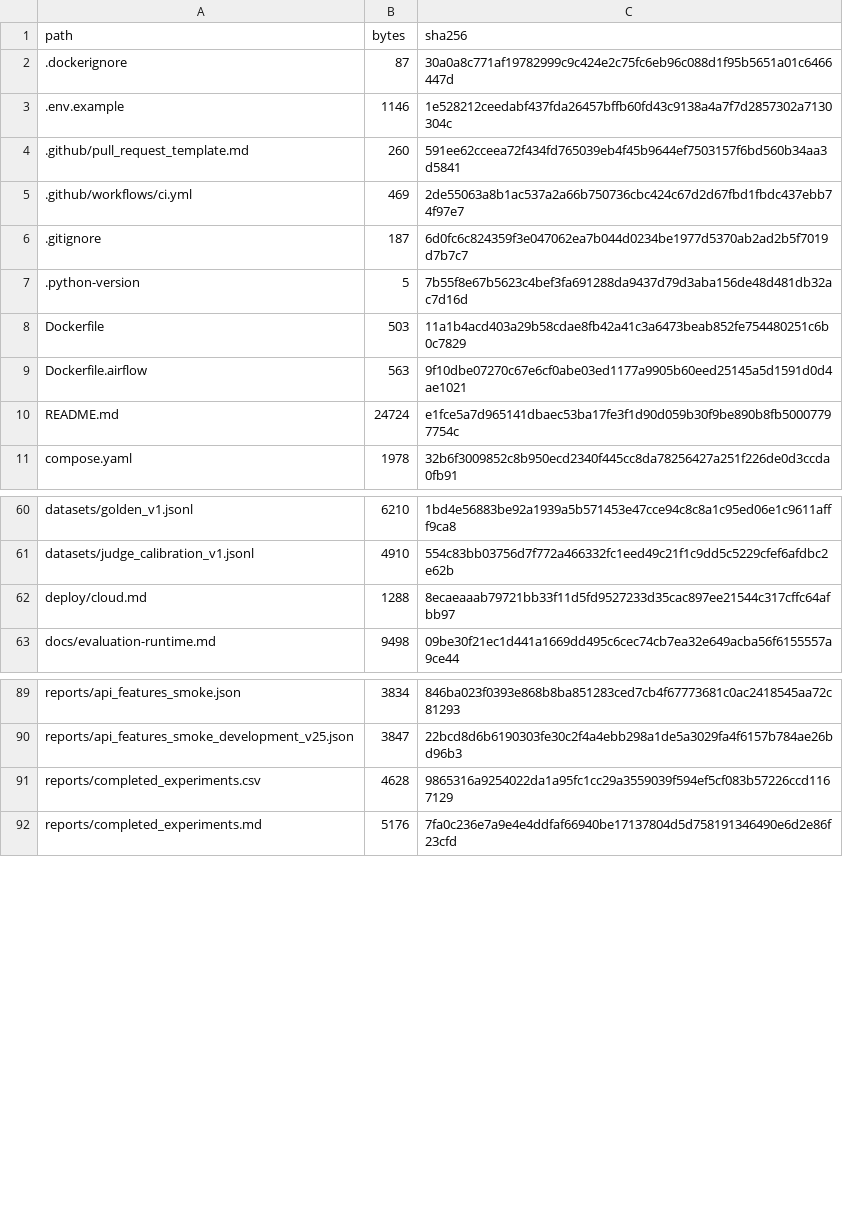
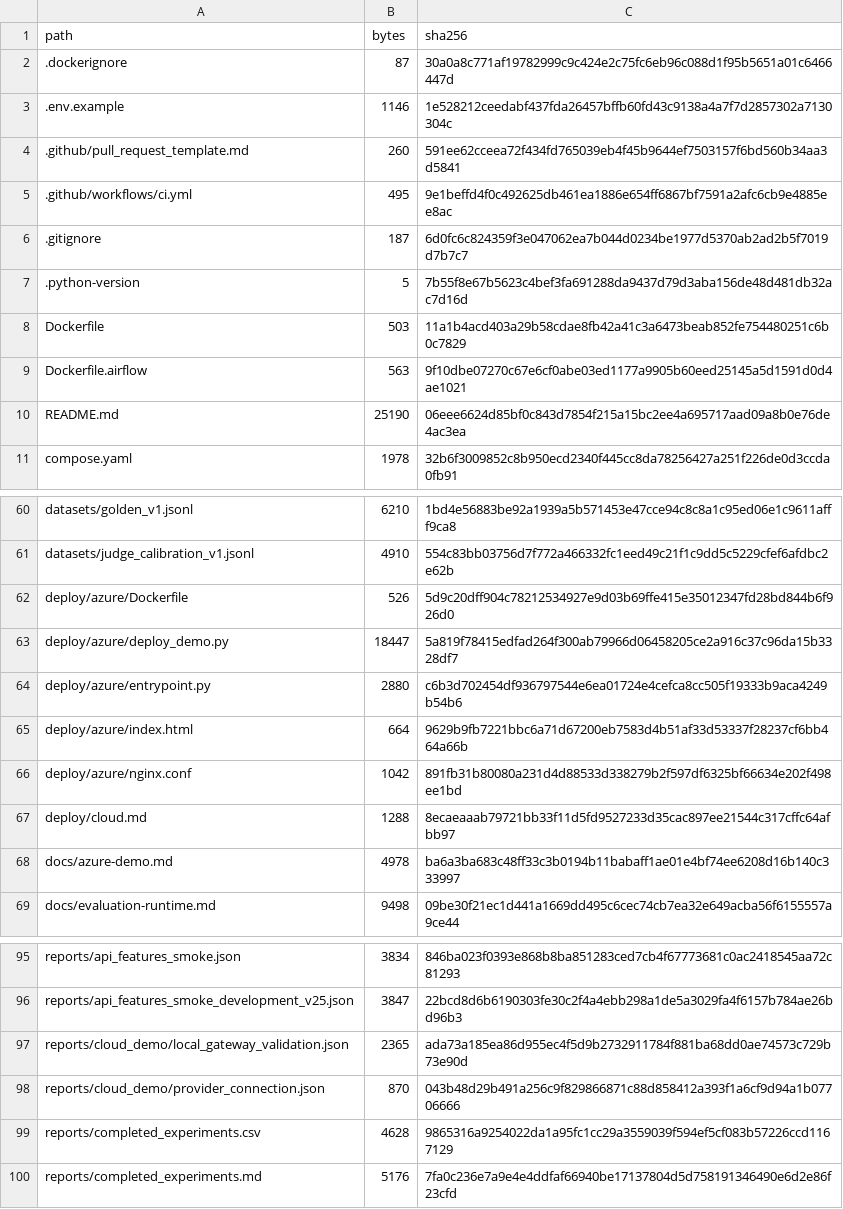
Before and after one commit to shkroyas/Ai_Assistant_MLops, a TSV file: docs/deliverable-manifest.tsv, drawn as a sheet; only a part is shown, gaps mark what is left out.

Commit message:
Add scoped Azure demo deployment with HTTPS proxy support

```diff
--- a/docs/deliverable-manifest.tsv
+++ b/docs/deliverable-manifest.tsv
@@ -4,3 +4,3 @@ path	bytes	sha256
 .github/pull_request_template.md	260	591ee62cceea72f434fd765039eb4f45b9644ef7503157f6bd560b34aa3d5841
-.github/workflows/ci.yml	469	2de55063a8b1ac537a2a66b750736cbc424c67d2d67fbd1fbdc437ebb74f97e7
+.github/workflows/ci.yml	495	9e1beffd4f0c492625db461ea1886e654ff6867bf7591a2afc6cb9e4885ee8ac
 .gitignore	187	6d0fc6c824359f3e047062ea7b044d0234be1977d5370ab2ad2b5f7019d7b7c7
@@ -9,3 +9,3 @@ Dockerfile	503	11a1b4acd403a29b58cdae8fb42a41c3a6473beab852fe754480251c6b0c7829
 Dockerfile.airflow	563	9f10dbe07270c67e6cf0abe03ed1177a9905b60eed25145a5d1591d0d4ae1021
-README.md	24724	e1fce5a7d965141dbaec53ba17fe3f1d90d059b30f9be890b8fb50007797754c
+README.md	25190	06eee6624d85bf0c843d7854f215a15bc2ee4a695717aad09a8b0e76de4ac3ea
 compose.yaml	1978	32b6f3009852c8b950ecd2340f445cc8da78256427a251f226de0d3ccda0fb91
@@ -61,3 +61,9 @@ datasets/golden_v1.jsonl	6210	1bd4e56883be92a1939a5b571453e47cce94c8c8a1c95ed06e
 datasets/judge_calibration_v1.jsonl	4910	554c83bb03756d7f772a466332fc1eed49c21f1c9dd5c5229cfef6afdbc2e62b
+deploy/azure/Dockerfile	526	5d9c20dff904c78212534927e9d03b69ffe415e35012347fd28bd844b6f926d0
+deploy/azure/deploy_demo.py	18447	5a819f78415edfad264f300ab79966d06458205ce2a916c37c96da15b3328df7
+deploy/azure/entrypoint.py	2880	c6b3d702454df936797544e6ea01724e4cefca8cc505f19333b9aca4249b54b6
+deploy/azure/index.html	664	9629b9fb7221bbc6a71d67200eb7583d4b51af33d53337f28237cf6bb464a66b
+deploy/azure/nginx.conf	1042	891fb31b80080a231d4d88533d338279b2f597df6325bf66634e202f498ee1bd
 deploy/cloud.md	1288	8ecaeaaab79721bb33f11d5fd9527233d35cac897ee21544c317cffc64afbb97
+docs/azure-demo.md	4978	ba6a3ba683c48ff33c3b0194b11babaff1ae01e4bf74ee6208d16b140c333997
 docs/evaluation-runtime.md	9498	09be30f21ec1d441a1669dd495c6cec74cb7ea32e649acba56f6155557a9ce44
@@ -90,2 +96,4 @@ reports/api_features_smoke.json	3834	846ba023f0393e868b8ba851283ced7cb4f67773681
 reports/api_features_smoke_development_v25.json	3847	22bcd8d6b6190303fe30c2f4a4ebb298a1de5a3029fa4f6157b784ae26bd96b3
+reports/cloud_demo/local_gateway_validation.json	2365	ada73a185ea86d955ec4f5d9b2732911784f881ba68dd0ae74573c729b73e90d
+reports/cloud_demo/provider_connection.json	870	043b48d29b491a256c9f829866871c88d858412a393f1a6cf9d94a1b07706666
 reports/completed_experiments.csv	4628	9865316a9254022da1a95fc1cc29a3559039f594ef5cf083b57226ccd1167129
```
Also changed, not shown: 10 other files.
